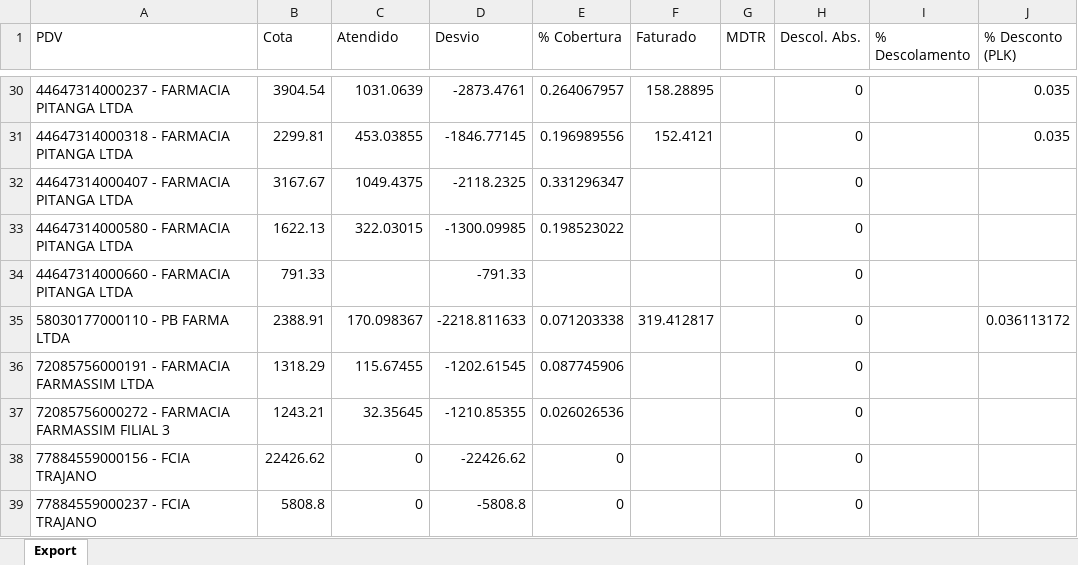
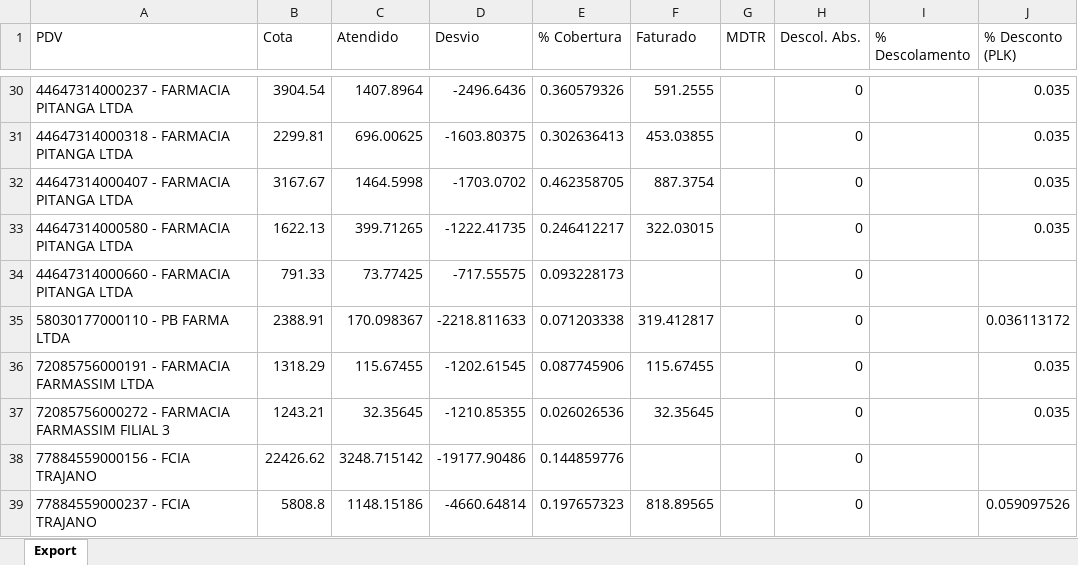
Before and after one commit to alexandreweber1989/971207LIBBS, an Excel workbook: DADOS DO PBI.xlsx, sheet Export, drawn as a sheet; only a part is shown, gaps mark what is left out; values as stored, in another font and other column widths than the file's, no borders; the diff covers the shown part only; the diff names each change by its address in the sheet, - before the commit and + after, or states it on an @@ line.

```diff
--- a/DADOS DO PBI.xlsx (sheet Export)
+++ b/DADOS DO PBI.xlsx (sheet Export)
-C30 (Atendido): 1031.0639
+C30 (Atendido): 1407.8964
-D30 (Desvio): -2873.4761
+D30 (Desvio): -2496.6436
-E30 (% Cobertura): 0.264067957
+E30 (% Cobertura): 0.360579326
-F30 (Faturado): 158.28895
+F30 (Faturado): 591.2555
-C31 (Atendido): 453.03855
+C31 (Atendido): 696.00625
-D31 (Desvio): -1846.77145
+D31 (Desvio): -1603.80375
-E31 (% Cobertura): 0.196989556
+E31 (% Cobertura): 0.302636413
-F31 (Faturado): 152.4121
+F31 (Faturado): 453.03855
-C32 (Atendido): 1049.4375
+C32 (Atendido): 1464.5998
-D32 (Desvio): -2118.2325
+D32 (Desvio): -1703.0702
-E32 (% Cobertura): 0.331296347
+E32 (% Cobertura): 0.462358705
-F32 (Faturado): (empty)
+F32 (Faturado): 887.3754
-J32:J33 (% Desconto (PLK)): (empty)
+J32:J33 (% Desconto (PLK)): 0.035
-C33 (Atendido): 322.03015
+C33 (Atendido): 399.71265
-D33 (Desvio): -1300.09985
+D33 (Desvio): -1222.41735
-E33 (% Cobertura): 0.198523022
+E33 (% Cobertura): 0.246412217
-F33 (Faturado): (empty)
+F33 (Faturado): 322.03015
-C34 (Atendido): (empty)
+C34 (Atendido): 73.77425
-D34 (Desvio): -791.33
+D34 (Desvio): -717.55575
-E34 (% Cobertura): (empty)
+E34 (% Cobertura): 0.093228173
-F36 (Faturado): (empty)
+F36 (Faturado): 115.67455
-J36:J37 (% Desconto (PLK)): (empty)
+J36:J37 (% Desconto (PLK)): 0.035
-F37 (Faturado): (empty)
+F37 (Faturado): 32.35645
-C38 (Atendido): 0
+C38 (Atendido): 3248.715142
-D38 (Desvio): -22426.62
+D38 (Desvio): -19177.90486
-E38 (% Cobertura): 0
+E38 (% Cobertura): 0.144859776
-C39 (Atendido): 0
+C39 (Atendido): 1148.15186
-D39 (Desvio): -5808.8
+D39 (Desvio): -4660.64814
-E39 (% Cobertura): 0
+E39 (% Cobertura): 0.197657323
-F39 (Faturado): (empty)
+F39 (Faturado): 818.89565
-J39 (% Desconto (PLK)): (empty)
+J39 (% Desconto (PLK)): 0.059097526
```
Also changed, not shown: 256 edited cells elsewhere in this sheet, 1 other file.
